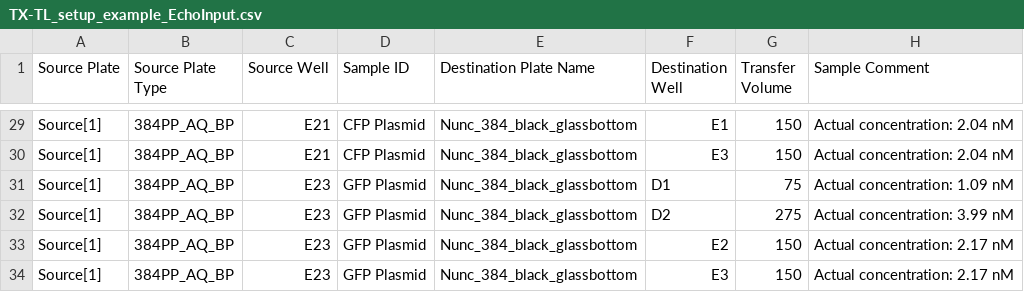
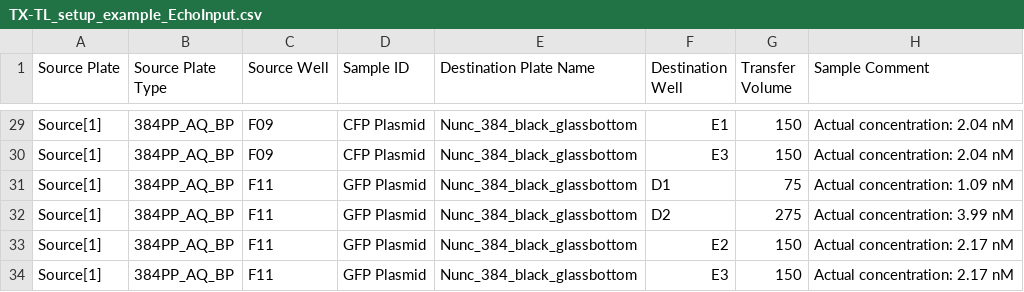
Before and after one commit to sclamons/murraylab_tools, a CSV file: examples/txtl_setup/outputs/TX-TL_setup_example_EchoInput.csv, drawn as a sheet; only a part is shown, gaps mark what is left out; the diff covers the shown part only; the diff names each change by its address in the sheet, - before the commit and + after, or states it on an @@ line.

```diff
--- a/examples/txtl_setup/outputs/TX-TL_setup_example_EchoInput.csv
+++ b/examples/txtl_setup/outputs/TX-TL_setup_example_EchoInput.csv
-C29:C30 (Source Well): E21
+C29:C30 (Source Well): F09
-C31:C34 (Source Well): E23
+C31:C34 (Source Well): F11
```
Also changed, not shown: 27 edited cells elsewhere in this file, 4 other files.
